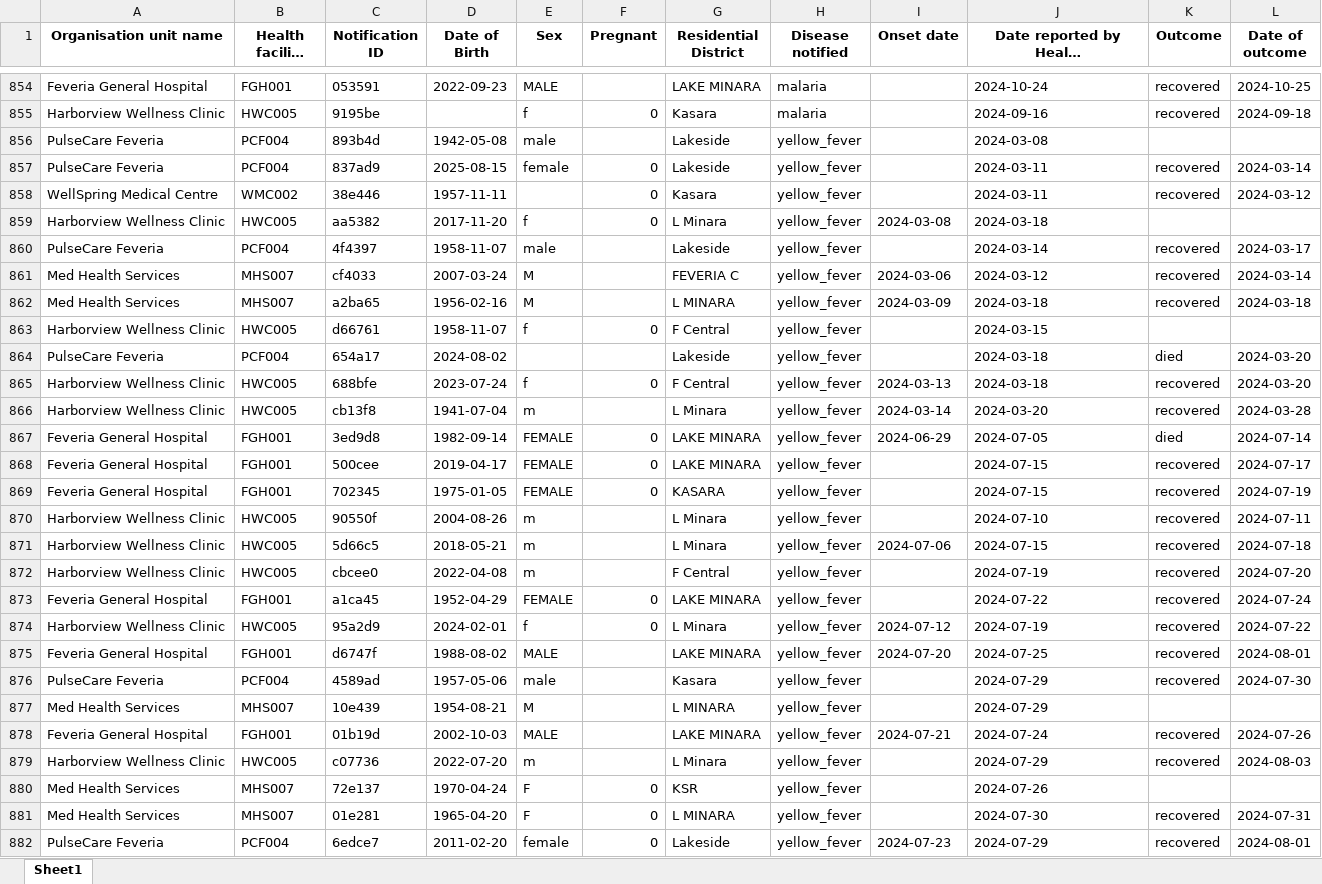
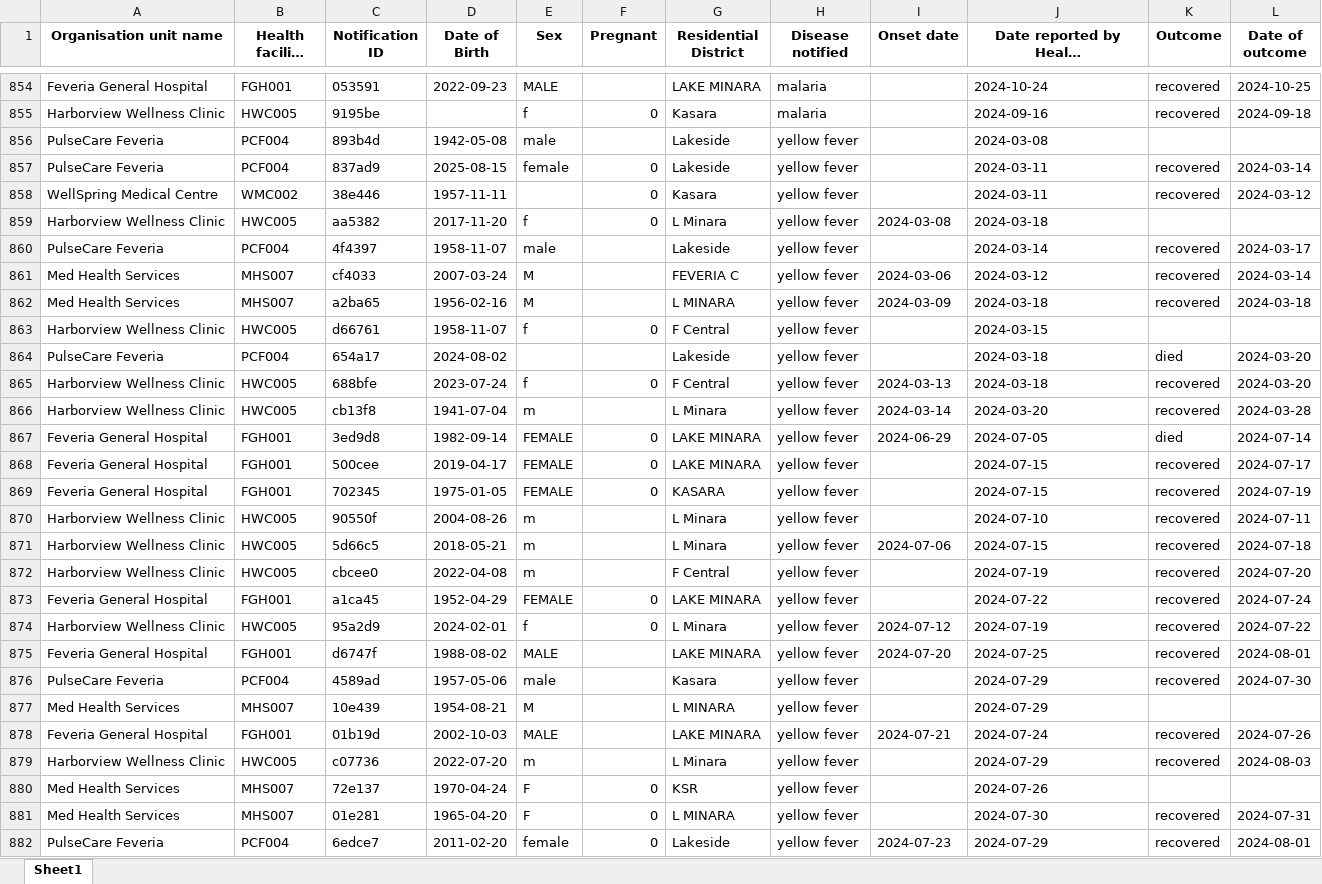
Before and after one commit to appliedepi/appliedepidata, an Excel workbook: inst/extdata/multidisease_notifications.xlsx, sheet Sheet1, drawn as a sheet; only a part is shown, gaps mark what is left out; long unchanged cells end in …; values as stored, in another font and other column widths than the file's, no borders; the diff covers the shown part only; the diff names each change by its address in the sheet, - before the commit and + after, or states it on an @@ line.

Commit message:
English data fix
Needed to fix spelling to yellow fever from yellow_fever.

Updated multidisease_notifications.xlsx in inst/extdata, rebuilt, then reran the script for this file in the data-raw folder.

Checked that the updated multidisease_notifications.rda had the updated changes and it does.

```diff
--- a/inst/extdata/multidisease_notifications.xlsx (sheet Sheet1)
+++ b/inst/extdata/multidisease_notifications.xlsx (sheet Sheet1)
-H856:H882 (Disease notified): yellow_fever
+H856:H882 (Disease notified): yellow fever
```
Also changed, not shown: 73 edited cells elsewhere in this sheet, 1 other file.
